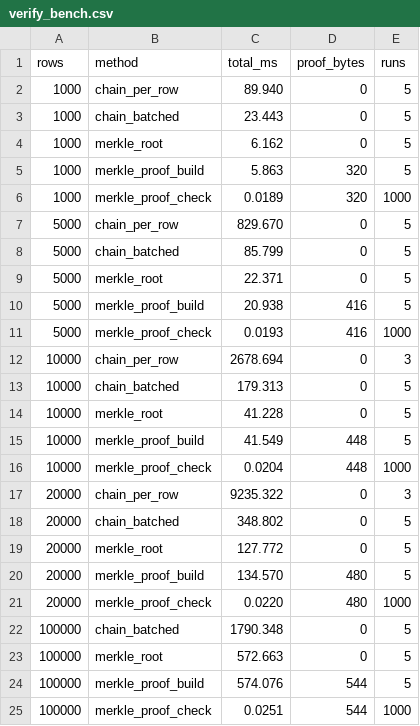
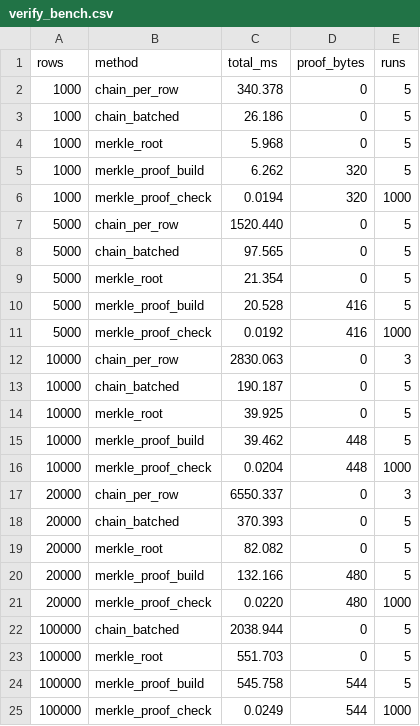
Before and after one commit to aakamshpm/workers_portal, a CSV file: docs/research/results/verify_bench.csv, drawn as a sheet.

```diff
--- a/docs/research/results/verify_bench.csv
+++ b/docs/research/results/verify_bench.csv
@@ -1,25 +1,25 @@
 rows,method,total_ms,proof_bytes,runs
-1000,chain_per_row,89.940,0,5
-1000,chain_batched,23.443,0,5
-1000,merkle_root,6.162,0,5
-1000,merkle_proof_build,5.863,320,5
-1000,merkle_proof_check,0.0189,320,1000
-5000,chain_per_row,829.670,0,5
-5000,chain_batched,85.799,0,5
-5000,merkle_root,22.371,0,5
-5000,merkle_proof_build,20.938,416,5
-5000,merkle_proof_check,0.0193,416,1000
-10000,chain_per_row,2678.694,0,3
-10000,chain_batched,179.313,0,5
-10000,merkle_root,41.228,0,5
-10000,merkle_proof_build,41.549,448,5
+1000,chain_per_row,340.378,0,5
+1000,chain_batched,26.186,0,5
+1000,merkle_root,5.968,0,5
+1000,merkle_proof_build,6.262,320,5
+1000,merkle_proof_check,0.0194,320,1000
+5000,chain_per_row,1520.440,0,5
+5000,chain_batched,97.565,0,5
+5000,merkle_root,21.354,0,5
+5000,merkle_proof_build,20.528,416,5
+5000,merkle_proof_check,0.0192,416,1000
+10000,chain_per_row,2830.063,0,3
+10000,chain_batched,190.187,0,5
+10000,merkle_root,39.925,0,5
+10000,merkle_proof_build,39.462,448,5
 10000,merkle_proof_check,0.0204,448,1000
-20000,chain_per_row,9235.322,0,3
-20000,chain_batched,348.802,0,5
-20000,merkle_root,127.772,0,5
-20000,merkle_proof_build,134.570,480,5
+20000,chain_per_row,6550.337,0,3
+20000,chain_batched,370.393,0,5
+20000,merkle_root,82.082,0,5
+20000,merkle_proof_build,132.166,480,5
 20000,merkle_proof_check,0.0220,480,1000
-100000,chain_batched,1790.348,0,5
-100000,merkle_root,572.663,0,5
-100000,merkle_proof_build,574.076,544,5
-100000,merkle_proof_check,0.0251,544,1000
+100000,chain_batched,2038.944,0,5
+100000,merkle_root,551.703,0,5
+100000,merkle_proof_build,545.758,544,5
+100000,merkle_proof_check,0.0249,544,1000
```
Also changed, not shown: 6 other files.
